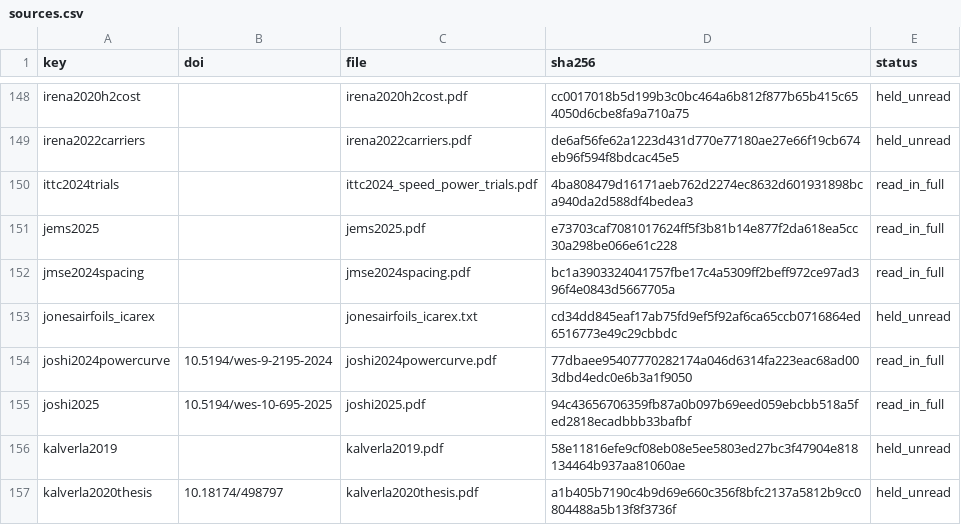
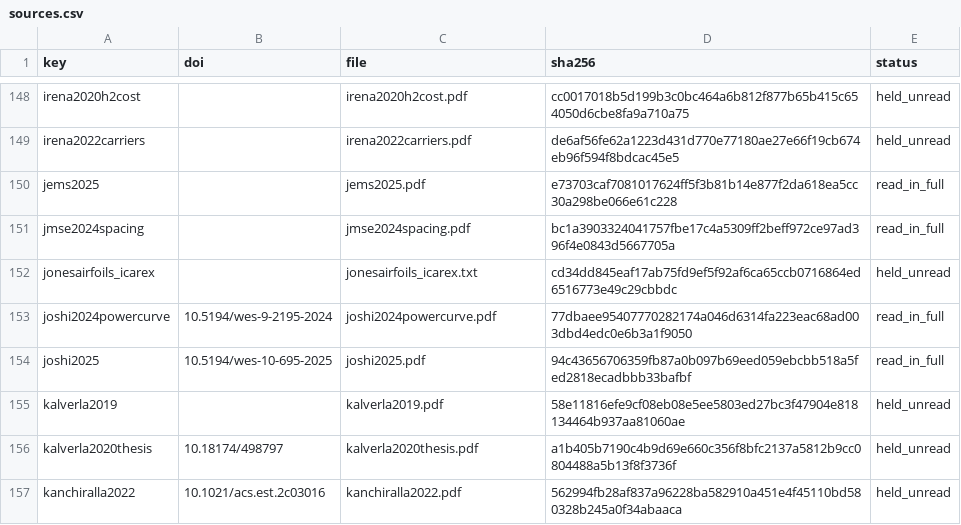
Before and after one commit to 1-Bart-1/WindShipOpt.jl, a CSV file: paper/sources.csv, drawn as a sheet; only a part is shown, gaps mark what is left out; the shorter side is filled out with more unchanged rows.

```diff
--- a/paper/sources.csv
+++ b/paper/sources.csv
@@ -149,3 +149,2 @@ irena2020h2cost,,irena2020h2cost.pdf,cc0017018b5d199b3c0bc464a6b812f877b65b415c6
 irena2022carriers,,irena2022carriers.pdf,de6af56fe62a1223d431d770e77180ae27e66f19cb674eb96f594f8bdcac45e5,held_unread
-ittc2024trials,,ittc2024_speed_power_trials.pdf,4ba808479d16171aeb762d2274ec8632d601931898bca940da2d588df4bedea3,read_in_full
 jems2025,,jems2025.pdf,e73703caf7081017624ff5f3b81b14e877f2da618ea5cc30a298be066e61c228,read_in_full
```
Also changed, not shown: data/wind_loads.csv, 4 other files.
